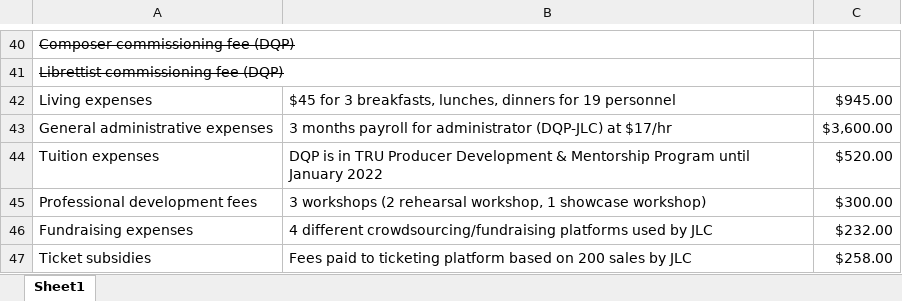
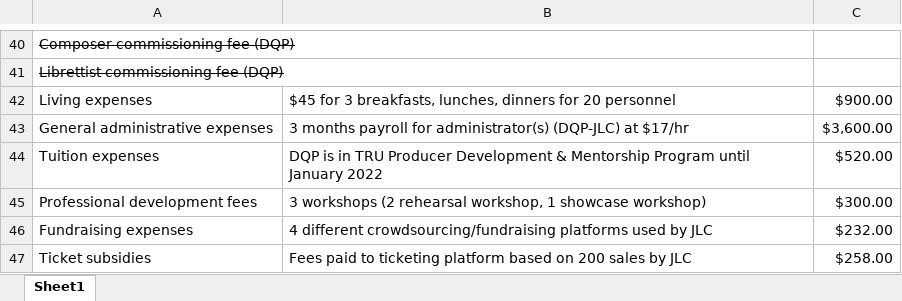
Before and after one commit to badastro/ellipsesplay.github.io, an Excel workbook: events/considerations/2021-9-22/idea-opera-grants-2021-2022-budget.xlsx, sheet Sheet1, drawn as a sheet; only a part is shown, gaps mark what is left out; values as stored, in another font and other column widths than the file's, no borders; the diff covers the shown part only; the diff names each change by its address in the sheet, - before the commit and + after, or states it on an @@ line.

```diff
--- a/events/considerations/2021-9-22/idea-opera-grants-2021-2022-budget.xlsx (sheet Sheet1)
+++ b/events/considerations/2021-9-22/idea-opera-grants-2021-2022-budget.xlsx (sheet Sheet1)
-B42: …dinners for 19 personnel
+B42: …dinners for 20 personnel
-C42: $945.00
+C42: $900.00
-B43: …payroll for administrator (DQP-JLC) at…
+B43: …payroll for administrator(s) (DQP-JLC) at…
```
Also changed, not shown: 19 edited cells elsewhere in this sheet, 2 other files.
